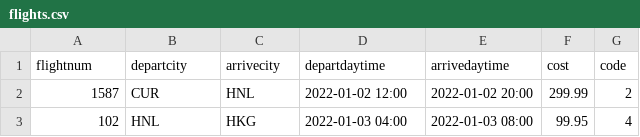
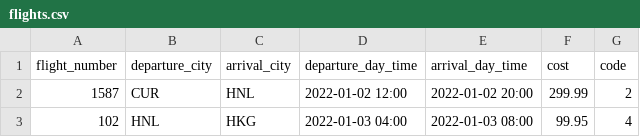
Before and after one commit to decisionmechanics/LT510B, a CSV file: part_a/Data/flights.csv, drawn as a sheet; only a part is shown.

Commit message:
Fix endpoint errors

```diff
--- a/part_a/Data/flights.csv
+++ b/part_a/Data/flights.csv
@@ -1,2 +1,2 @@
-flightnum,departcity,arrivecity,departdaytime,arrivedaytime,cost,code
+flight_number,departure_city,arrival_city,departure_day_time,arrival_day_time,cost,code
 1587,"CUR","HNL","2022-01-02 12:00","2022-01-02 20:00",299.99,2
```
